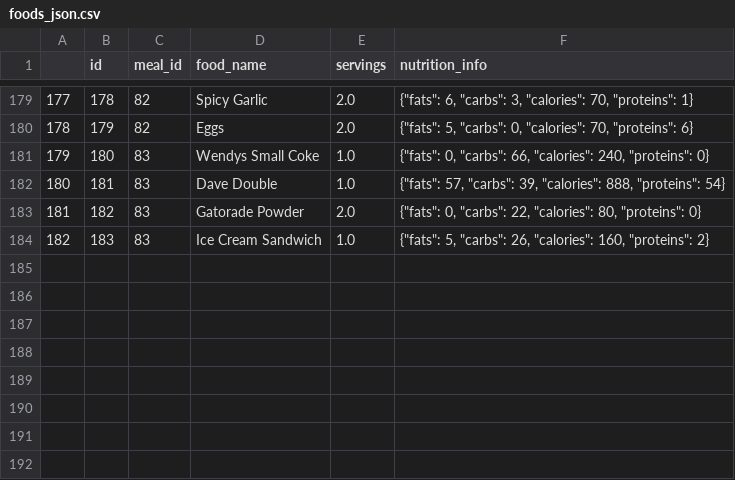
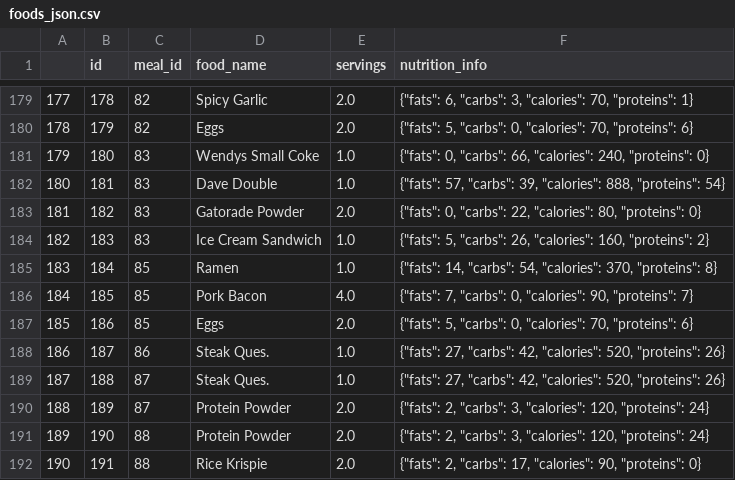
Before and after one commit to Artuk009/NewDIetAndExercise, a CSV file: Diet_Stuff/datasets/foods_json.csv, drawn as a sheet; only a part is shown, gaps mark what is left out.

Commit message:
Added functions for retrieving the dates table and setting a date

```diff
--- a/Diet_Stuff/datasets/foods_json.csv
+++ b/Diet_Stuff/datasets/foods_json.csv
@@ -184 +184,9 @@
 182,183,83,Ice Cream Sandwich,1.0,"{""fats"": 5, ""carbs"": 26, ""calories"": 160, ""proteins"": 2}"
+183,184,85,Ramen,1.0,"{""fats"": 14, ""carbs"": 54, ""calories"": 370, ""proteins"": 8}"
+184,185,85,Pork Bacon,4.0,"{""fats"": 7, ""carbs"": 0, ""calories"": 90, ""proteins"": 7}"
+185,186,85,Eggs,2.0,"{""fats"": 5, ""carbs"": 0, ""calories"": 70, ""proteins"": 6}"
+186,187,86,Steak Ques.,1.0,"{""fats"": 27, ""carbs"": 42, ""calories"": 520, ""proteins"": 26}"
+187,188,87,Steak Ques.,1.0,"{""fats"": 27, ""carbs"": 42, ""calories"": 520, ""proteins"": 26}"
+188,189,87,Protein Powder,2.0,"{""fats"": 2, ""carbs"": 3, ""calories"": 120, ""proteins"": 24}"
+189,190,88,Protein Powder,2.0,"{""fats"": 2, ""carbs"": 3, ""calories"": 120, ""proteins"": 24}"
+190,191,88,Rice Krispie,2.0,"{""fats"": 2, ""carbs"": 17, ""calories"": 90, ""proteins"": 0}"
```
Also changed, not shown: Diet_Stuff/datasets/body_measurements_json.csv, Diet_Stuff/datasets/dates.csv, 9 other files.
